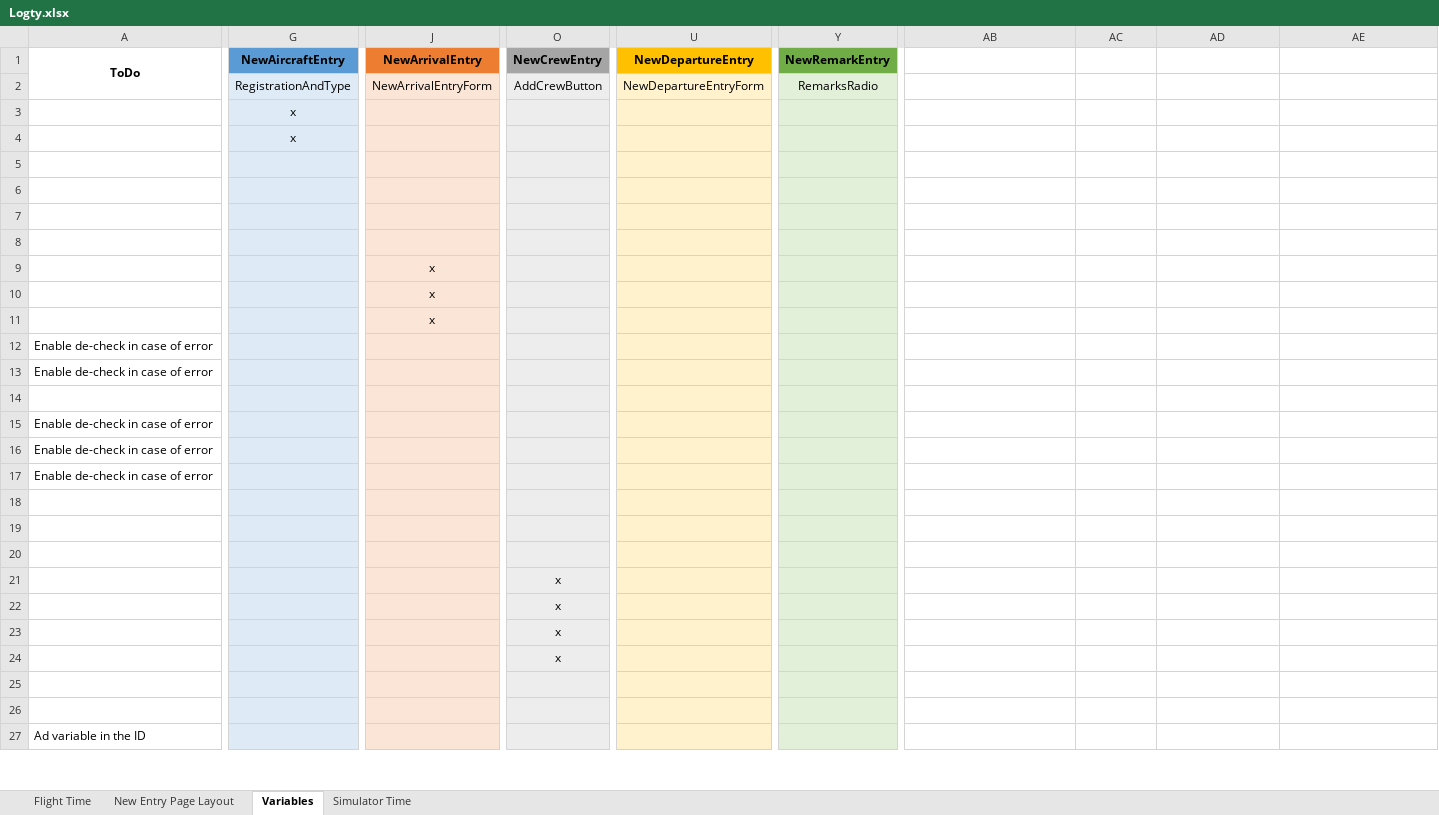
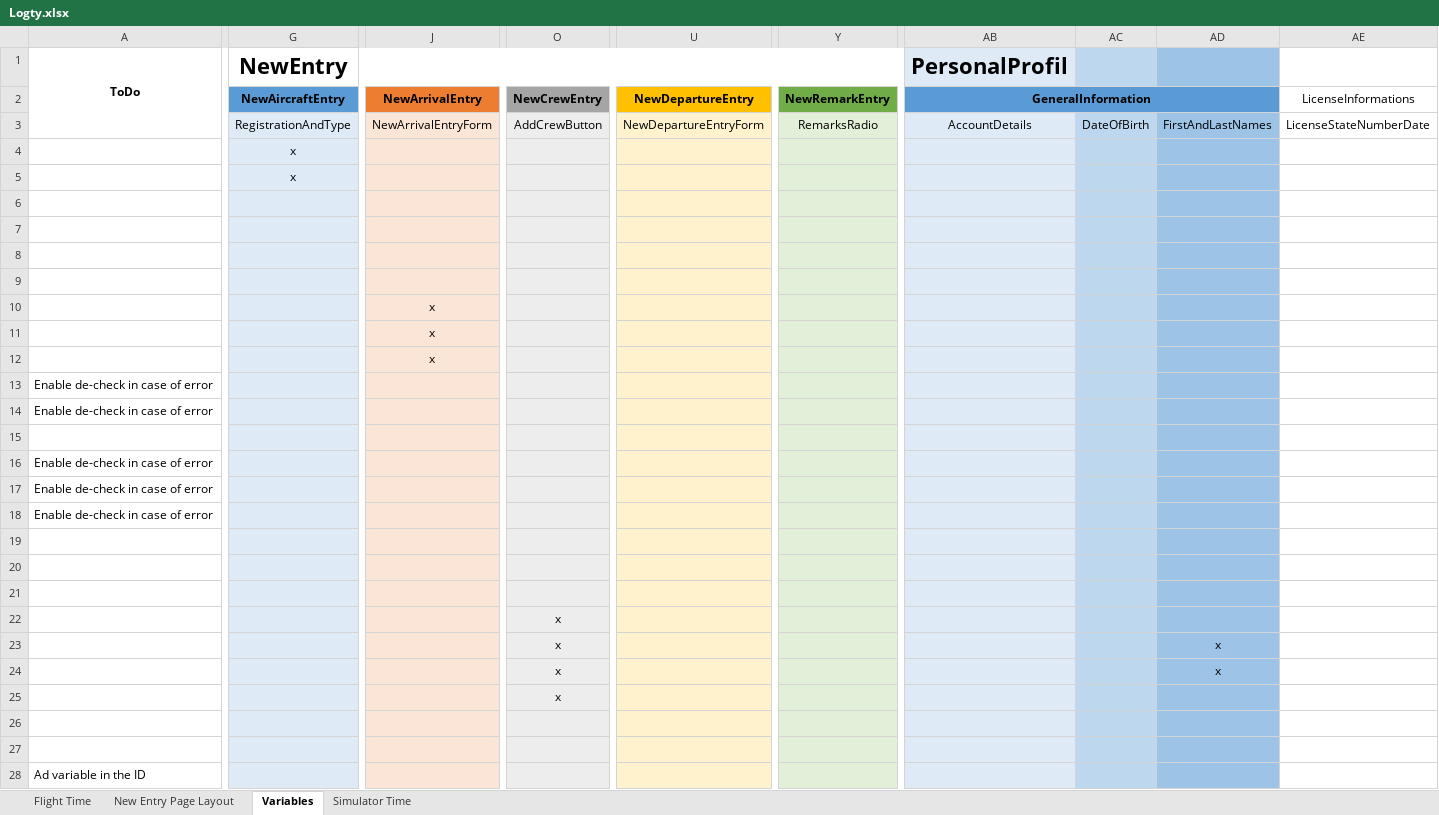
Before and after one commit to Logtyaviation/webapp, an Excel workbook: Excel Files/Logty.xlsx, sheet Variables, drawn as a sheet; only a part is shown, gaps mark what is left out; values as stored, in another font and other column widths than the file's, no borders; removed rows and columns are numbered as before the commit, all else as after; rows hold the shown columns only; the diff covers the shown part only; the diff names each change by its address in the sheet, - before the commit and + after, or states it on an @@ line.

Commit message:
Added names on FormControls and Excel

```diff
--- a/Excel Files/Logty.xlsx (sheet Variables)
+++ b/Excel Files/Logty.xlsx (sheet Variables)
-G1: NewAircraftEntry
+G1: NewEntry
-G1 fill: #5B9BD5
+G1 fill: none, text size: larger
-G1:I1 merged
+G1:AA1 merged
-J1: NewArrivalEntry
+J1: (empty)
-J1 fill: #ED7D31
+J1 fill: none
-J1:N1 merged
-O1: NewCrewEntry
+O1: (empty)
-O1 fill: #A5A5A5
+O1 fill: none
-O1:T1 merged
-U1: NewDepartureEntry
+U1: (empty)
-U1 fill: #FFC000
+U1 fill: none
-U1:X1 merged
-Y1: NewRemarkEntry
+Y1: (empty)
-Y1 fill: #70AD47
+Y1 fill: none
-Y1:AA1 merged
-AB1: (empty)
+AB1: PersonalProfil
-AB1 fill: none
+AB1 fill: #DEEBF7
-AC1 fill: none
+AC1 fill: #BDD7EE
-AD1 fill: none
+AD1 fill: #9DC3E6
+row 2:  | NewAircraftEntry | NewArrivalEntry | NewCrewEntry | NewDepartureEntry | NewRemarkEntry | GeneralInformation |  |  | LicenseInformations
-AB3 (PersonalProfil): (empty)
+AB3 (PersonalProfil): AccountDetails
-AB3:AB28 fill: none
+AB3:AB28 fill: #DEEBF7
-AC3: (empty)
+AC3: DateOfBirth
-AC3:AC28 fill: none
+AC3:AC28 fill: #BDD7EE
-AD3: (empty)
+AD3: FirstAndLastNames
-AD3:AD28 fill: none
+AD3:AD28 fill: #9DC3E6
-AE3: (empty)
+AE3: LicenseStateNumberDate
-AD23:AD24: (empty)
+AD23:AD24: x
```
Also changed, not shown: 15 added rows, 1 edited cell and cell formats elsewhere in this sheet, 4 other files.
